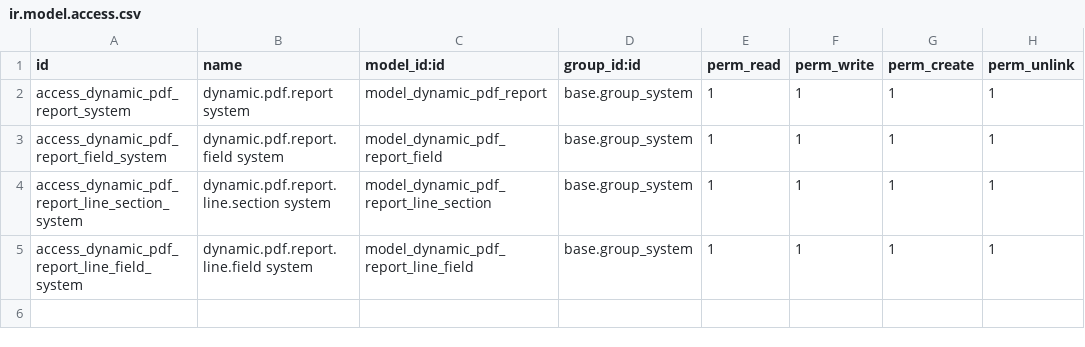
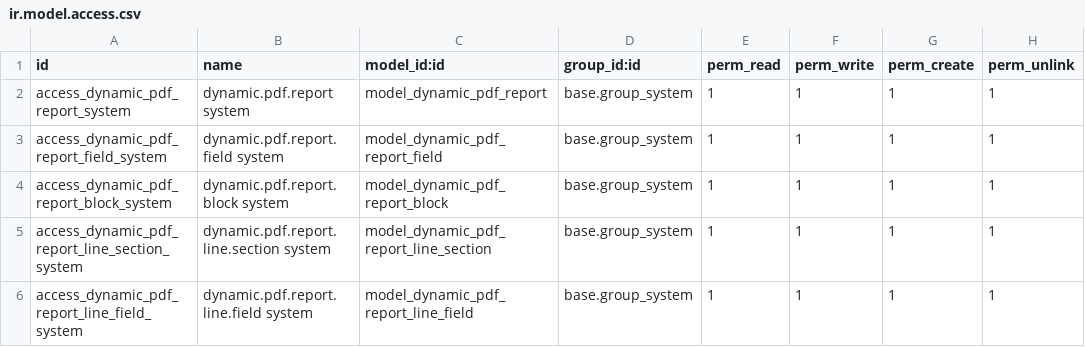
Before and after one commit to Mohamed01097/MyAdvancedProjects, a CSV file: dynamic_pdf_report_builder/security/ir.model.access.csv, drawn as a sheet; the diff names each change by its address in the sheet, - before the commit and + after, or states it on an @@ line.

Commit message:
Add visual block functionality to dynamic PDF reports

```diff
--- a/dynamic_pdf_report_builder/security/ir.model.access.csv
+++ b/dynamic_pdf_report_builder/security/ir.model.access.csv
+row 4: access_dynamic_pdf_report_block_system | dynamic.pdf.report.block system | model_dynamic_pdf_report_block | base.group_system | 1 | 1 | 1 | 1
```
Also changed, not shown: 5 other files.
